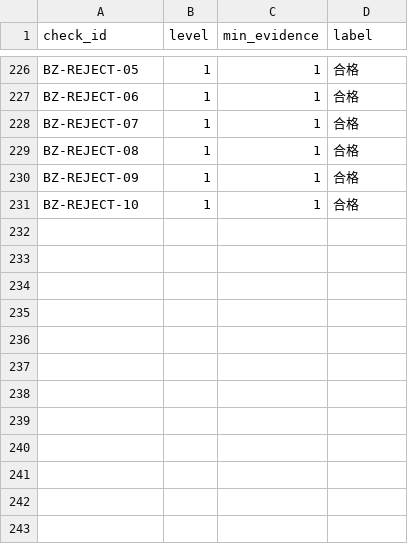
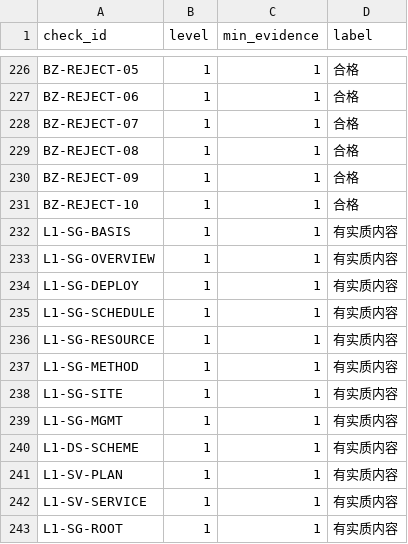
Before and after one commit to gerrardLT/ah-bid, a CSV file: rules/v1/tiers.csv, drawn as a sheet; only a part is shown, gaps mark what is left out; the diff names each change by its address in the sheet, - before the commit and + after, or states it on an @@ line.

```diff
--- a/rules/v1/tiers.csv
+++ b/rules/v1/tiers.csv
+row 232: L1-SG-BASIS | 1 | 1 | 有实质内容
+row 233: L1-SG-OVERVIEW | 1 | 1 | 有实质内容
+row 234: L1-SG-DEPLOY | 1 | 1 | 有实质内容
+row 235: L1-SG-SCHEDULE | 1 | 1 | 有实质内容
+row 236: L1-SG-RESOURCE | 1 | 1 | 有实质内容
+row 237: L1-SG-METHOD | 1 | 1 | 有实质内容
+row 238: L1-SG-SITE | 1 | 1 | 有实质内容
+row 239: L1-SG-MGMT | 1 | 1 | 有实质内容
+row 240: L1-DS-SCHEME | 1 | 1 | 有实质内容
+row 241: L1-SV-PLAN | 1 | 1 | 有实质内容
+row 242: L1-SV-SERVICE | 1 | 1 | 有实质内容
+row 243: L1-SG-ROOT | 1 | 1 | 有实质内容
```
Also changed, not shown: rules/v1/checks.csv, rules/v1/topics.csv, 10 other files.
